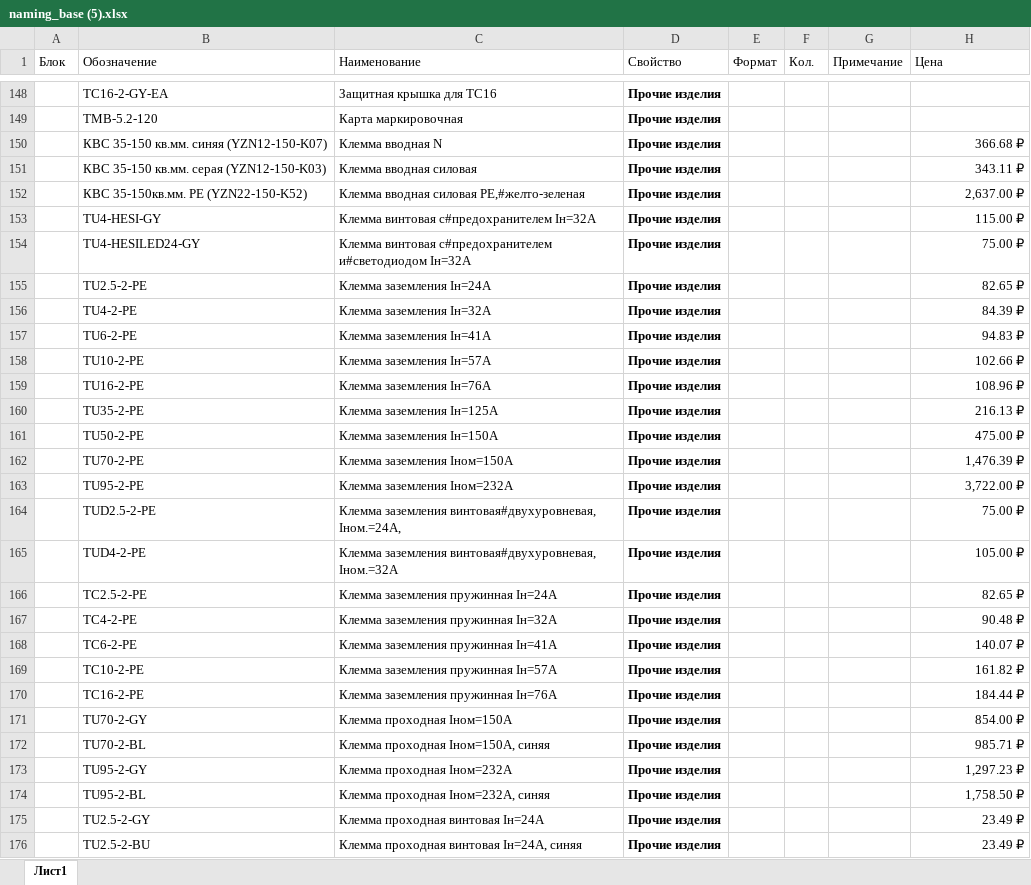
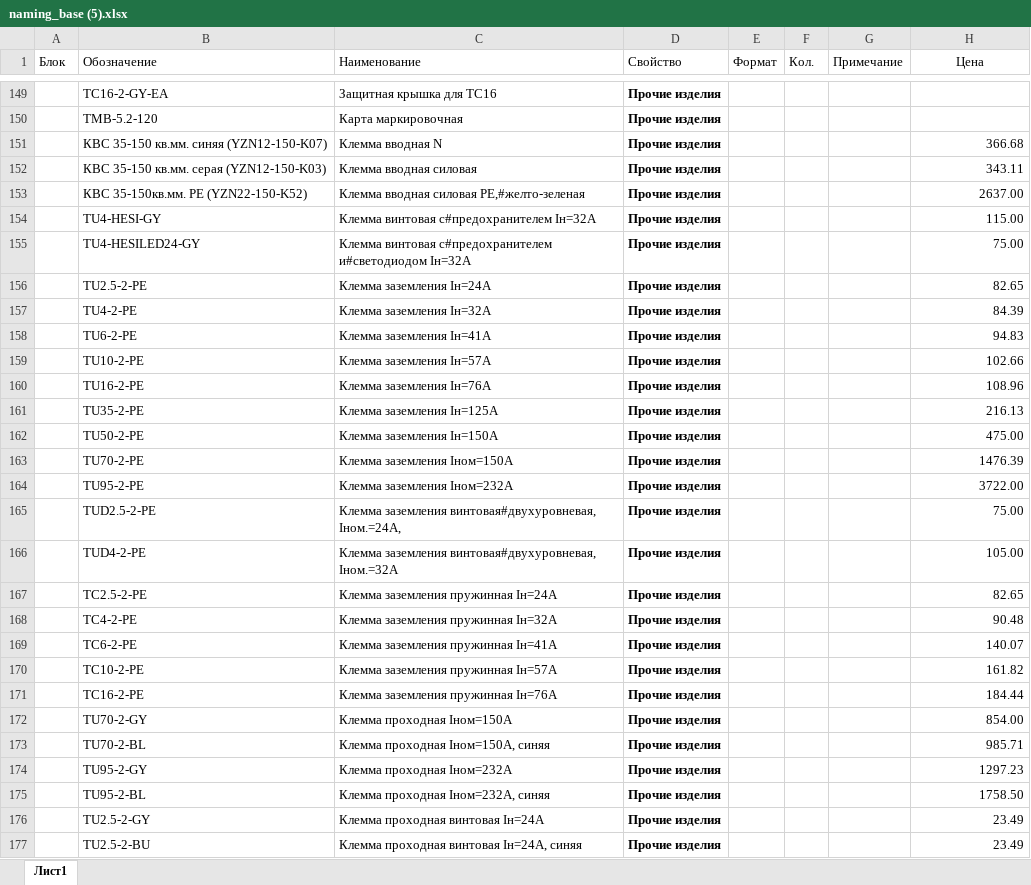
Before and after one commit to Gashmen/SpecMashJB, an Excel workbook: src/dxf_base/naming_base (5).xlsx, sheet Лист1, drawn as a sheet; only a part is shown, gaps mark what is left out; values as stored, in another font and other column widths than the file's, no borders; addresses are those after the commit; the diff covers the shown part only; the diff names each change by its address in the sheet, - before the commit and + after, or states it on an @@ line.

```diff
--- a/src/dxf_base/naming_base (5).xlsx (sheet Лист1)
+++ b/src/dxf_base/naming_base (5).xlsx (sheet Лист1)
-H1 alignment: left
+H1 alignment: center
-H151 (Цена): 366.68 ₽
+H151 (Цена): 366.68
-H152 (Цена): 343.11 ₽
+H152 (Цена): 343.11
-H153 (Цена): 2,637.00 ₽
+H153 (Цена): 2637.00
-H154 (Цена): 115.00 ₽
+H154 (Цена): 115.00
-H155 (Цена): 75.00 ₽
+H155 (Цена): 75.00
-H156 (Цена): 82.65 ₽
+H156 (Цена): 82.65
-H157 (Цена): 84.39 ₽
+H157 (Цена): 84.39
-H158 (Цена): 94.83 ₽
+H158 (Цена): 94.83
-H159 (Цена): 102.66 ₽
+H159 (Цена): 102.66
-H160 (Цена): 108.96 ₽
+H160 (Цена): 108.96
-H161 (Цена): 216.13 ₽
+H161 (Цена): 216.13
-H162 (Цена): 475.00 ₽
+H162 (Цена): 475.00
-H163 (Цена): 1,476.39 ₽
+H163 (Цена): 1476.39
-H164 (Цена): 3,722.00 ₽
+H164 (Цена): 3722.00
-H165 (Цена): 75.00 ₽
+H165 (Цена): 75.00
-H166 (Цена): 105.00 ₽
+H166 (Цена): 105.00
-H167 (Цена): 82.65 ₽
+H167 (Цена): 82.65
-H168 (Цена): 90.48 ₽
+H168 (Цена): 90.48
-H169 (Цена): 140.07 ₽
+H169 (Цена): 140.07
-H170 (Цена): 161.82 ₽
+H170 (Цена): 161.82
-H171 (Цена): 184.44 ₽
+H171 (Цена): 184.44
-H172 (Цена): 854.00 ₽
+H172 (Цена): 854.00
-H173 (Цена): 985.71 ₽
+H173 (Цена): 985.71
-H174 (Цена): 1,297.23 ₽
+H174 (Цена): 1297.23
-H175 (Цена): 1,758.50 ₽
+H175 (Цена): 1758.50
-H176:H177 (Цена): 23.49 ₽
+H176:H177 (Цена): 23.49
```
Also changed, not shown: 1 added row, 152 edited cells and cell formats elsewhere in this sheet, 11 other files.
